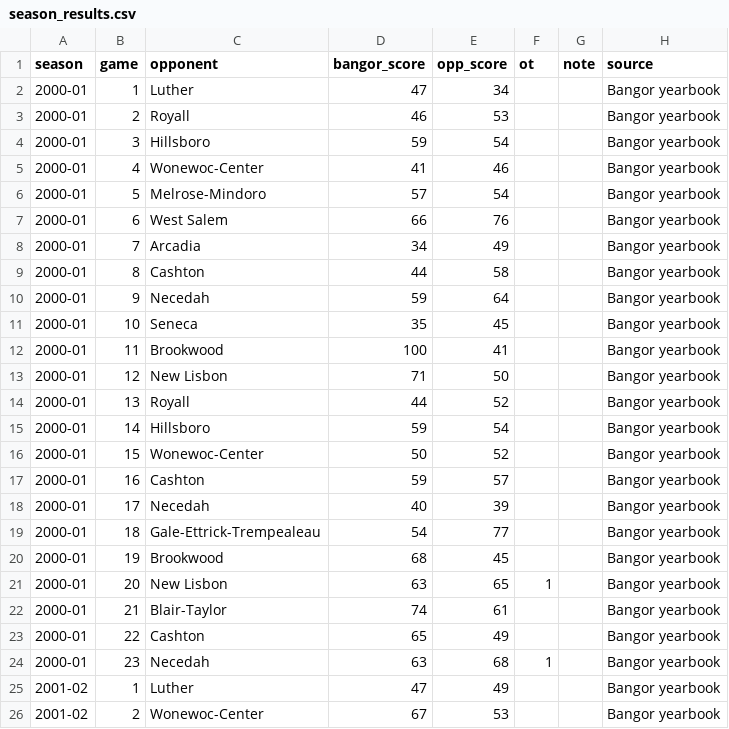
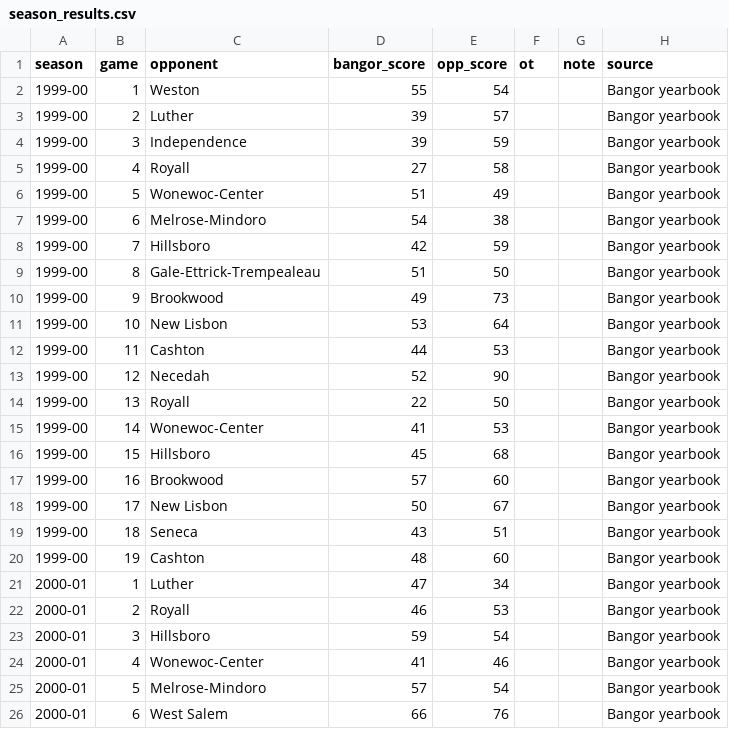
Before and after one commit to jparr021/bangor-basketball, a CSV file: overrides/season_results.csv, drawn as a sheet; only a part is shown; the shorter side is filled out with more unchanged rows; the diff names each change by its address in the sheet, - before the commit and + after, or states it on an @@ line.

```diff
--- a/overrides/season_results.csv
+++ b/overrides/season_results.csv
+row 2: 1999-00 | 1 | Weston | 55 | 54 |  |  | Bangor yearbook
+row 3: 1999-00 | 2 | Luther | 39 | 57 |  |  | Bangor yearbook
+row 4: 1999-00 | 3 | Independence | 39 | 59 |  |  | Bangor yearbook
+row 5: 1999-00 | 4 | Royall | 27 | 58 |  |  | Bangor yearbook
+row 6: 1999-00 | 5 | Wonewoc-Center | 51 | 49 |  |  | Bangor yearbook
+row 7: 1999-00 | 6 | Melrose-Mindoro | 54 | 38 |  |  | Bangor yearbook
+row 8: 1999-00 | 7 | Hillsboro | 42 | 59 |  |  | Bangor yearbook
+row 9: 1999-00 | 8 | Gale-Ettrick-Trempealeau | 51 | 50 |  |  | Bangor yearbook
+row 10: 1999-00 | 9 | Brookwood | 49 | 73 |  |  | Bangor yearbook
+row 11: 1999-00 | 10 | New Lisbon | 53 | 64 |  |  | Bangor yearbook
+row 12: 1999-00 | 11 | Cashton | 44 | 53 |  |  | Bangor yearbook
+row 13: 1999-00 | 12 | Necedah | 52 | 90 |  |  | Bangor yearbook
+row 14: 1999-00 | 13 | Royall | 22 | 50 |  |  | Bangor yearbook
+row 15: 1999-00 | 14 | Wonewoc-Center | 41 | 53 |  |  | Bangor yearbook
+row 16: 1999-00 | 15 | Hillsboro | 45 | 68 |  |  | Bangor yearbook
+row 17: 1999-00 | 16 | Brookwood | 57 | 60 |  |  | Bangor yearbook
+row 18: 1999-00 | 17 | New Lisbon | 50 | 67 |  |  | Bangor yearbook
+row 19: 1999-00 | 18 | Seneca | 43 | 51 |  |  | Bangor yearbook
+row 20: 1999-00 | 19 | Cashton | 48 | 60 |  |  | Bangor yearbook
```
Also changed, not shown: 1 other file.
